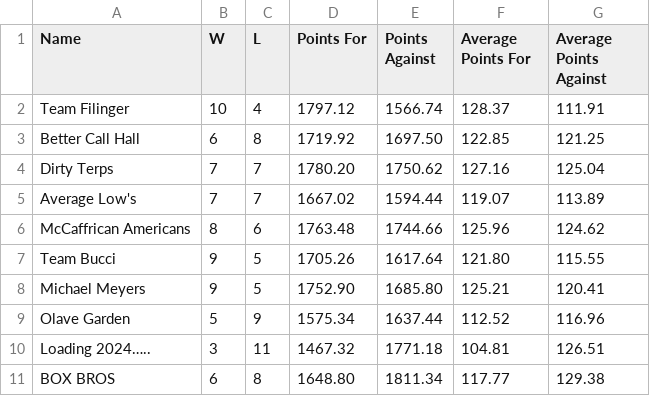
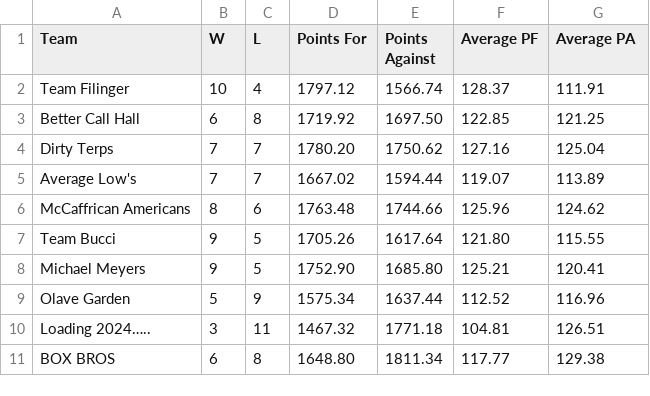
Before and after one commit to robinfilinger/BBFF, a CSV file: CompleteData/Historical/HistoricalStandings.csv, drawn as a sheet.

Commit message:
Update standings format

```diff
--- a/CompleteData/Historical/HistoricalStandings.csv
+++ b/CompleteData/Historical/HistoricalStandings.csv
@@ -1,2 +1,2 @@
-Name,W,L,Points For,Points Against,Average Points For,Average Points Against
+Team,W,L,Points For,Points Against,Average PF,Average PA
 Team Filinger,10,4,1797.12,1566.74,128.37,111.91
```
Also changed, not shown: 4 other files.
